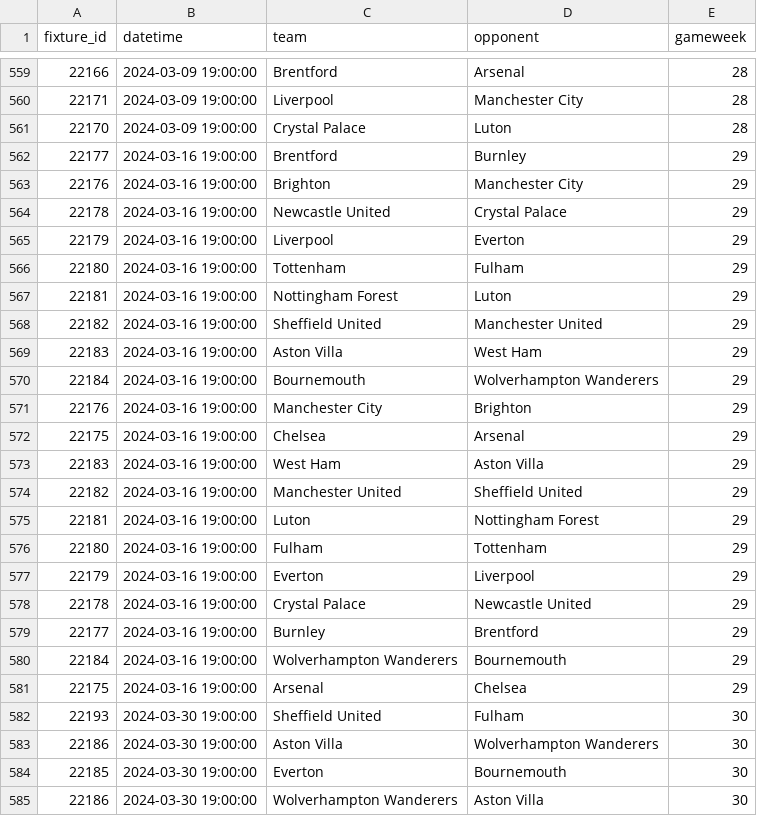
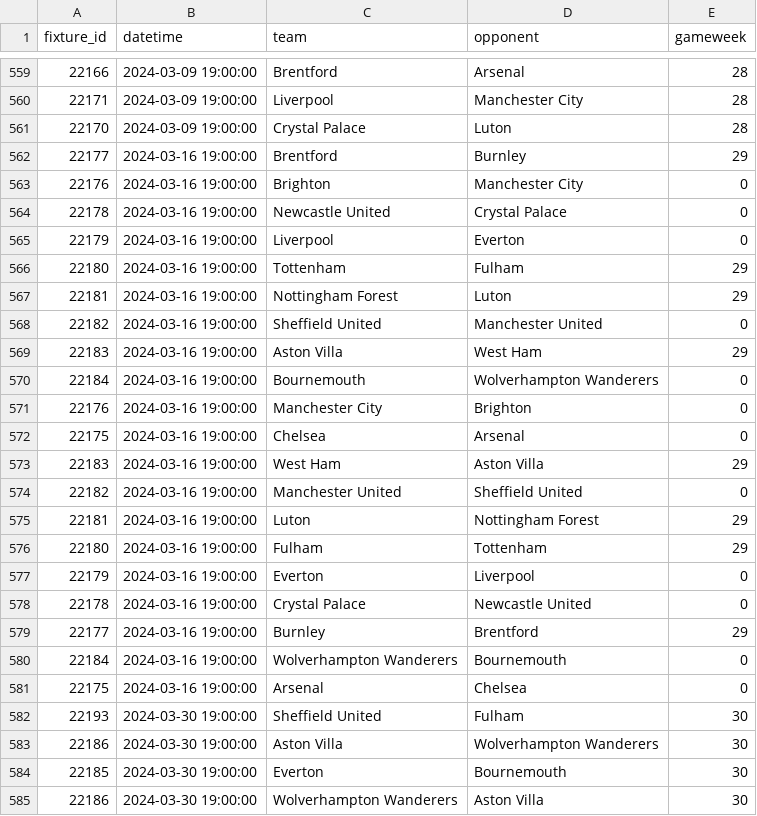
Before and after one commit to njgootee/FPLalytics, a CSV file: data/2023/season_data.csv, drawn as a sheet; only a part is shown, gaps mark what is left out.

```diff
--- a/data/2023/season_data.csv
+++ b/data/2023/season_data.csv
@@ -562,21 +562,21 @@ fixture_id,datetime,team,opponent,gameweek
 22177,2024-03-16 19:00:00,Brentford,Burnley,29
-22176,2024-03-16 19:00:00,Brighton,Manchester City,29
-22178,2024-03-16 19:00:00,Newcastle United,Crystal Palace,29
-22179,2024-03-16 19:00:00,Liverpool,Everton,29
+22176,2024-03-16 19:00:00,Brighton,Manchester City,0
+22178,2024-03-16 19:00:00,Newcastle United,Crystal Palace,0
+22179,2024-03-16 19:00:00,Liverpool,Everton,0
 22180,2024-03-16 19:00:00,Tottenham,Fulham,29
 22181,2024-03-16 19:00:00,Nottingham Forest,Luton,29
-22182,2024-03-16 19:00:00,Sheffield United,Manchester United,29
+22182,2024-03-16 19:00:00,Sheffield United,Manchester United,0
 22183,2024-03-16 19:00:00,Aston Villa,West Ham,29
-22184,2024-03-16 19:00:00,Bournemouth,Wolverhampton Wanderers,29
-22176,2024-03-16 19:00:00,Manchester City,Brighton,29
-22175,2024-03-16 19:00:00,Chelsea,Arsenal,29
+22184,2024-03-16 19:00:00,Bournemouth,Wolverhampton Wanderers,0
+22176,2024-03-16 19:00:00,Manchester City,Brighton,0
+22175,2024-03-16 19:00:00,Chelsea,Arsenal,0
 22183,2024-03-16 19:00:00,West Ham,Aston Villa,29
-22182,2024-03-16 19:00:00,Manchester United,Sheffield United,29
+22182,2024-03-16 19:00:00,Manchester United,Sheffield United,0
 22181,2024-03-16 19:00:00,Luton,Nottingham Forest,29
 22180,2024-03-16 19:00:00,Fulham,Tottenham,29
-22179,2024-03-16 19:00:00,Everton,Liverpool,29
-22178,2024-03-16 19:00:00,Crystal Palace,Newcastle United,29
+22179,2024-03-16 19:00:00,Everton,Liverpool,0
+22178,2024-03-16 19:00:00,Crystal Palace,Newcastle United,0
 22177,2024-03-16 19:00:00,Burnley,Brentford,29
-22184,2024-03-16 19:00:00,Wolverhampton Wanderers,Bournemouth,29
-22175,2024-03-16 19:00:00,Arsenal,Chelsea,29
+22184,2024-03-16 19:00:00,Wolverhampton Wanderers,Bournemouth,0
+22175,2024-03-16 19:00:00,Arsenal,Chelsea,0
 22193,2024-03-30 19:00:00,Sheffield United,Fulham,30
```
Also changed, not shown: data/2023/fixture_data.csv, data/2023/odm_rating.csv, 1 other file.
